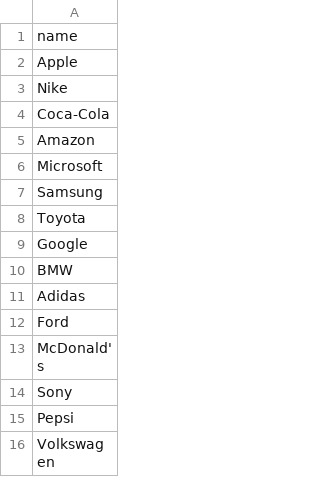
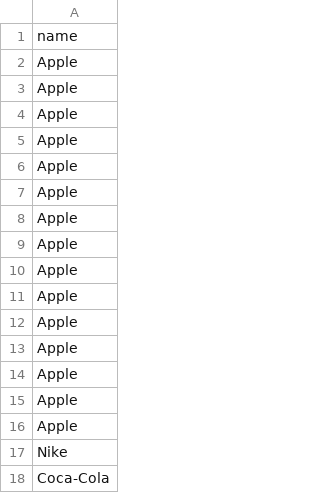
Before and after one commit to Ni-Mergas/rutasTags, a CSV file: data/marcas.csv, drawn as a sheet; only a part is shown; the shorter side is filled out with more unchanged rows; the diff names each change by its address in the sheet, - before the commit and + after, or states it on an @@ line.

```diff
--- a/data/marcas.csv
+++ b/data/marcas.csv
+row 3: Apple
+row 4: Apple
+row 5: Apple
+row 6: Apple
+row 7: Apple
+row 8: Apple
+row 9: Apple
+row 10: Apple
+row 11: Apple
+row 12: Apple
+row 13: Apple
+row 14: Apple
+row 15: Apple
+row 16: Apple
```
Also changed, not shown: 6 other files.
